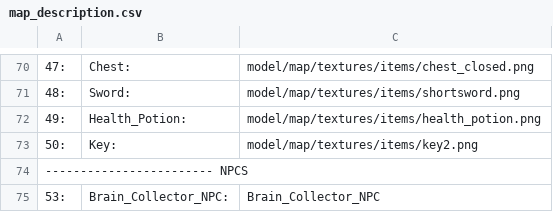
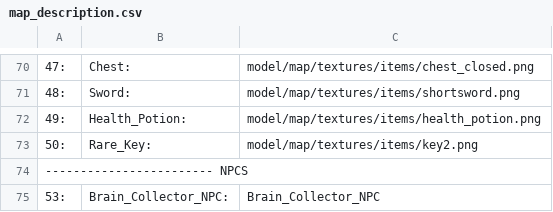
Before and after one commit to benedekhalaj/pygame-roguelike, a CSV file: model/map/map_file/map_description.csv, drawn as a sheet; only a part is shown, gaps mark what is left out.

```diff
--- a/model/map/map_file/map_description.csv
+++ b/model/map/map_file/map_description.csv
@@ -72,3 +72,3 @@
 49:	Health_Potion:	model/map/textures/items/health_potion.png
-50:	Key:	model/map/textures/items/key2.png
+50:	Rare_Key:	model/map/textures/items/key2.png
 ------------------------ NPCS
```
Also changed, not shown: 5 other files.
